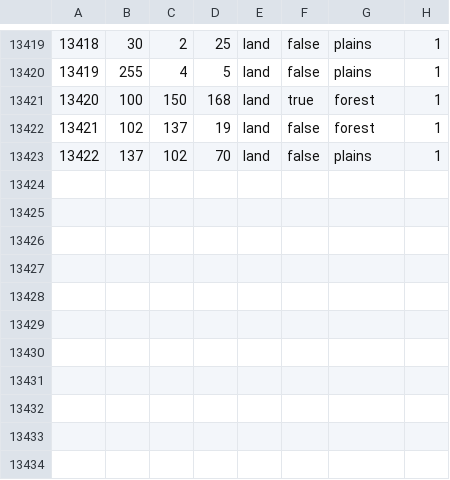
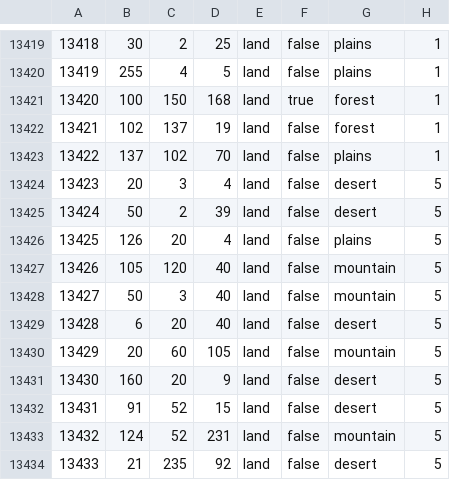
Before and after one commit to RotR-Team/Rise-of-the-Renaissance, a CSV file: map/definition.csv, drawn as a sheet; only a part is shown, gaps mark what is left out; the diff names each change by its address in the sheet, - before the commit and + after, or states it on an @@ line.

```diff
--- a/map/definition.csv
+++ b/map/definition.csv
+row 13424: 13423 | 20 | 3 | 4 | land | false | desert | 5
+row 13425: 13424 | 50 | 2 | 39 | land | false | desert | 5
+row 13426: 13425 | 126 | 20 | 4 | land | false | plains | 5
+row 13427: 13426 | 105 | 120 | 40 | land | false | mountain | 5
+row 13428: 13427 | 50 | 3 | 40 | land | false | mountain | 5
+row 13429: 13428 | 6 | 20 | 40 | land | false | desert | 5
+row 13430: 13429 | 20 | 60 | 105 | land | false | mountain | 5
+row 13431: 13430 | 160 | 20 | 9 | land | false | desert | 5
+row 13432: 13431 | 91 | 52 | 15 | land | false | desert | 5
+row 13433: 13432 | 124 | 52 | 231 | land | false | mountain | 5
+row 13434: 13433 | 21 | 235 | 92 | land | false | desert | 5
```
Also changed, not shown: 8 other files.
